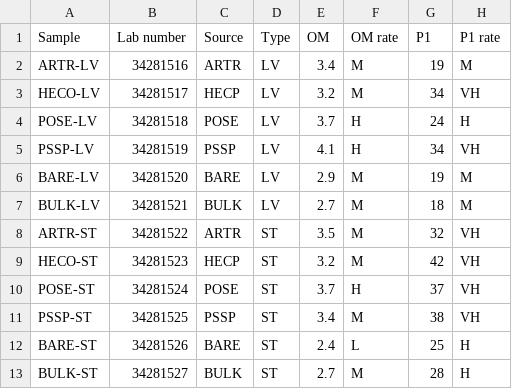
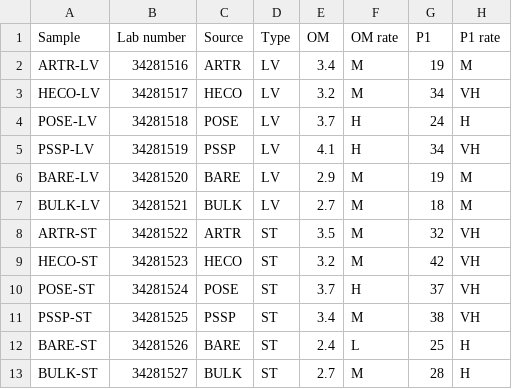
Before and after one commit to yyachung/PSFcoexist, a CSV file: data/Midwest labs soil analysis 190205.csv, drawn as a sheet; only a part is shown; the diff names each change by its address in the sheet, - before the commit and + after, or states it on an @@ line.

Commit message:
oops and label correction in soil adata

```diff
--- a/data/Midwest labs soil analysis 190205.csv
+++ b/data/Midwest labs soil analysis 190205.csv
-C3 (Source): HECP
+C3 (Source): HECO
-C9 (Source): HECP
+C9 (Source): HECO
```
